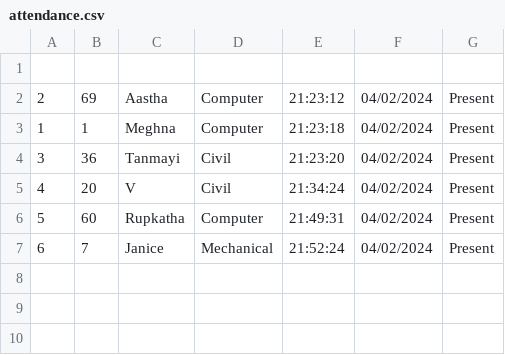
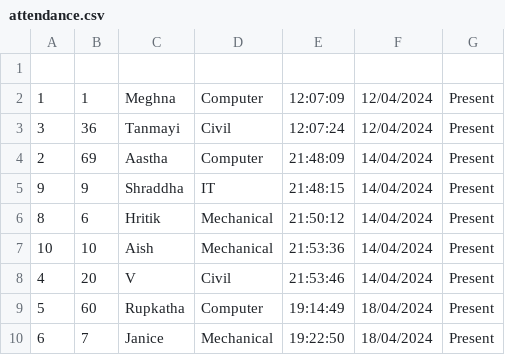
Before and after one commit to Girraffeteeth/School-Security-System-Using-Facial-Recognition, a CSV file: attendance.csv, drawn as a sheet.

Commit message:
Update attendance.csv

```diff
--- a/attendance.csv
+++ b/attendance.csv
@@ -1,7 +1,10 @@
 
-2,69,Aastha,Computer,21:23:12,04/02/2024,Present
-1,1,Meghna,Computer,21:23:18,04/02/2024,Present
-3,36,Tanmayi,Civil,21:23:20,04/02/2024,Present
-4,20,V,Civil,21:34:24,04/02/2024,Present
-5,60,Rupkatha,Computer,21:49:31,04/02/2024,Present
-6,7,Janice,Mechanical,21:52:24,04/02/2024,Present
+1,1,Meghna,Computer,12:07:09,12/04/2024,Present
+3,36,Tanmayi,Civil,12:07:24,12/04/2024,Present
+2,69,Aastha,Computer,21:48:09,14/04/2024,Present
+9,9,Shraddha,IT,21:48:15,14/04/2024,Present
+8,6,Hritik ,Mechanical,21:50:12,14/04/2024,Present
+10,10,Aish,Mechanical,21:53:36,14/04/2024,Present
+4,20,V,Civil,21:53:46,14/04/2024,Present
+5,60,Rupkatha,Computer,19:14:49,18/04/2024,Present
+6,7,Janice,Mechanical,19:22:50,18/04/2024,Present
```
